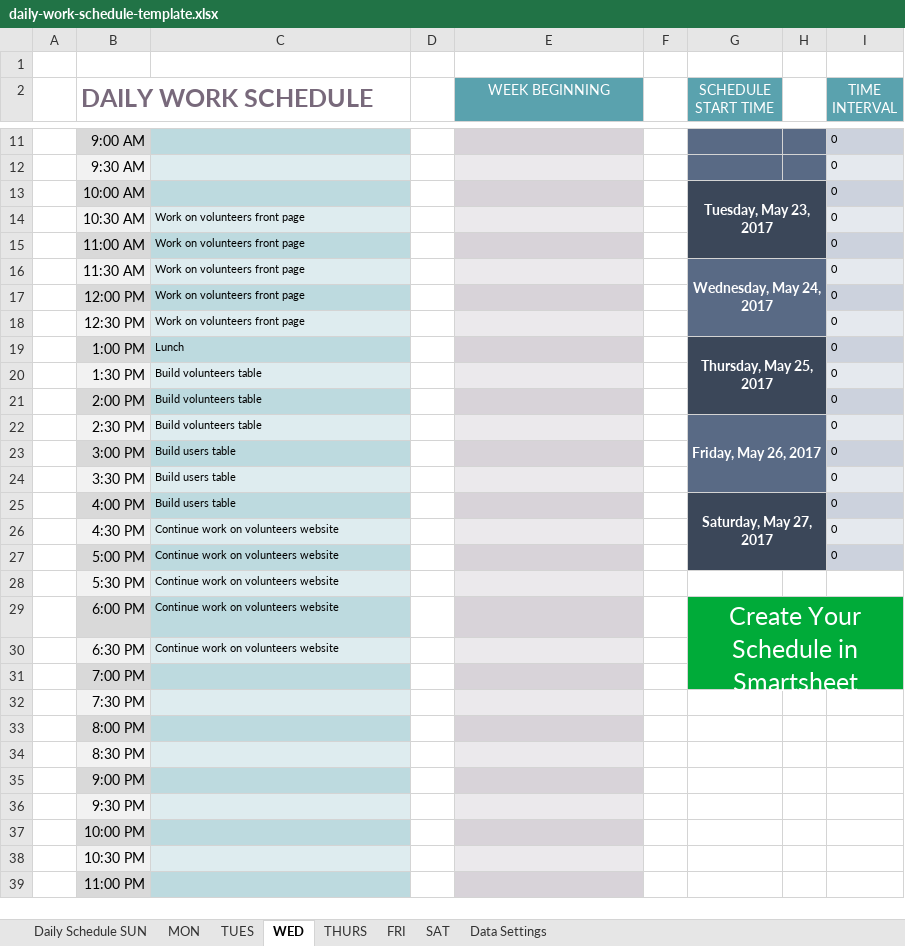
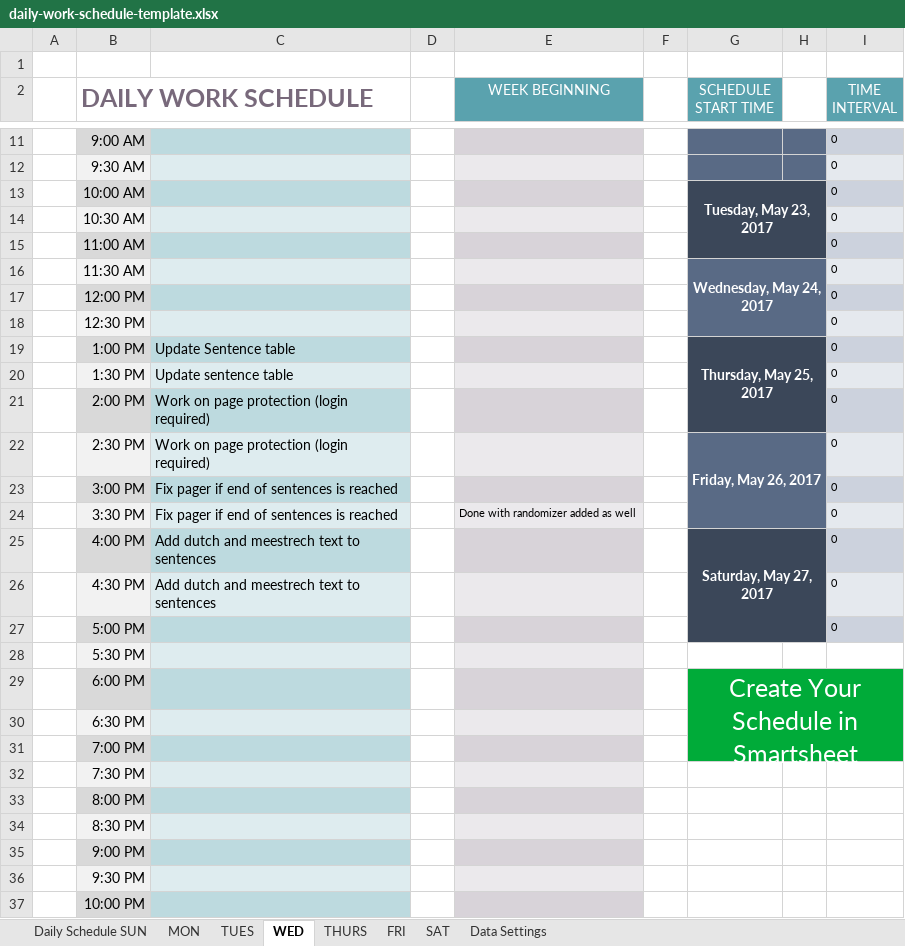
Before and after one commit to Finesomtoe/DialectApp, an Excel workbook: daily-work-schedule-template.xlsx, sheet WED, drawn as a sheet; only a part is shown, gaps mark what is left out; the shorter side is filled out with more unchanged rows; values as stored, in another font and other column widths than the file's, no borders; the diff names each change by its address in the sheet, - before the commit and + after, or states it on an @@ line.

Commit message:
Schedule updated

```diff
--- a/daily-work-schedule-template.xlsx (sheet WED)
+++ b/daily-work-schedule-template.xlsx (sheet WED)
-C14:C18: Work on volunteers front page
+C14:C18: (empty)
-C19: Lunch
+C19: Update Sentence table
@@ C19:C26 text size: larger @@
-C20: Build volunteers table
+C20: Update sentence table
-C21:C22: Build volunteers table
+C21:C22: Work on page protection (login required)
-C23:C24: Build users table
+C23:C24: Fix pager if end of sentences is reached
-E24 (WEEK BEGINNING): (empty)
+E24 (WEEK BEGINNING): Done with randomizer added as well
-C25: Build users table
+C25: Add dutch and meestrech text to sentences
-C26: Continue work on volunteers website
+C26: Add dutch and meestrech text to sentences
-C27:C30: Continue work on volunteers website
+C27:C30: (empty)
```
Also changed, not shown: sheet TUES.
